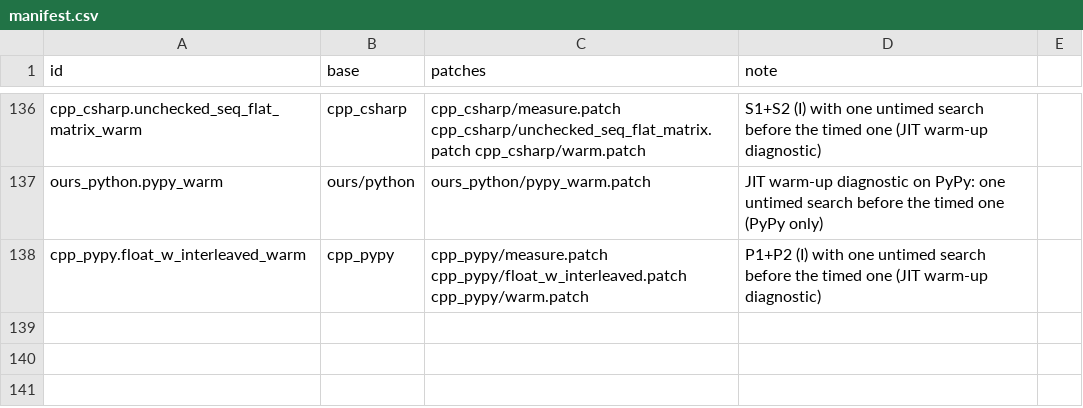
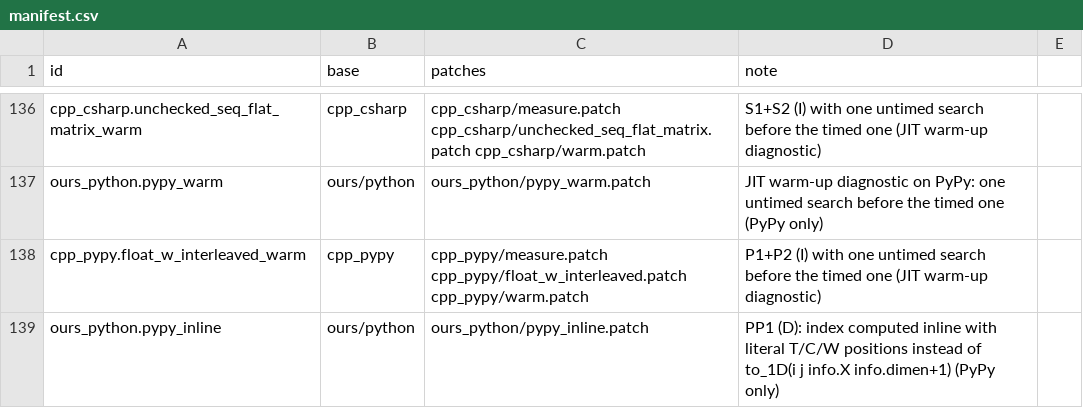
Before and after one commit to mororo18/mlp, a CSV file: llm-translations/variants/manifest.csv, drawn as a sheet; only a part is shown, gaps mark what is left out.

Commit message:
llm-translations: PyPy variant with the index computed inline

```diff
--- a/llm-translations/variants/manifest.csv
+++ b/llm-translations/variants/manifest.csv
@@ -138 +138,2 @@ ours_python.pypy_warm,ours/python,ours_python/pypy_warm.patch,JIT warm-up diagno
 cpp_pypy.float_w_interleaved_warm,cpp_pypy,cpp_pypy/measure.patch cpp_pypy/float_w_interleaved.patch cpp_pypy/warm.patch,P1+P2 (I) with one untimed search before the timed one (JIT warm-up diagnostic)
+ours_python.pypy_inline,ours/python,ours_python/pypy_inline.patch,PP1 (D): index computed inline with literal T/C/W positions instead of to_1D(i j info.X info.dimen+1) (PyPy only)
```
Also changed, not shown: 1 other file.
